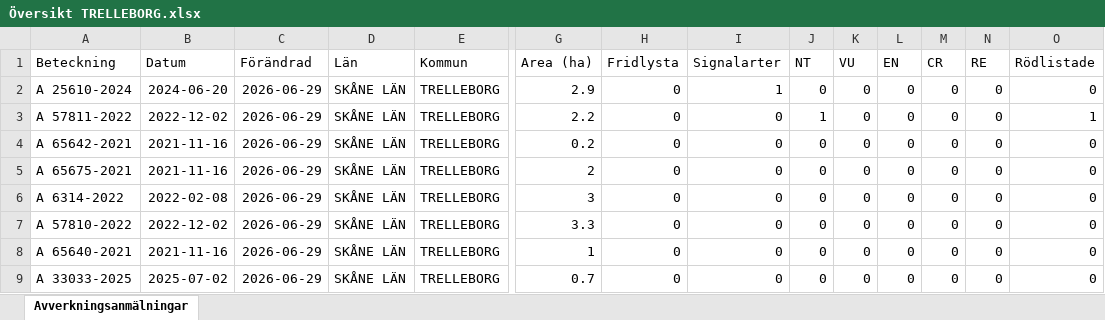
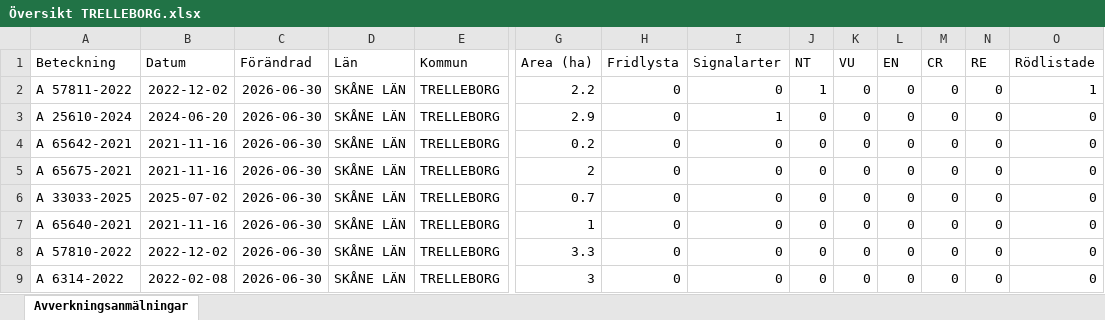
Before and after one commit to klasma/Logging_1287, an Excel workbook: Översikt TRELLEBORG.xlsx, sheet Avverkningsanmälningar, drawn as a sheet; only a part is shown, gaps mark what is left out; values as stored, in another font and other column widths than the file's, no borders; removed rows and columns are numbered as before the commit, all else as after; rows hold the shown columns only; the diff names each change by its address in the sheet, - before the commit and + after, or states it on an @@ line.

```diff
--- a/Översikt TRELLEBORG.xlsx (sheet Avverkningsanmälningar)
+++ b/Översikt TRELLEBORG.xlsx (sheet Avverkningsanmälningar)
-row 2: A 25610-2024 | 2024-06-20 | 2026-06-29 | SKÅNE LÄN | TRELLEBORG | 2.9 | 0 | 1 | 0 | 0 | 0 | 0 | 0 | 0
-C2 (Förändrad): 2026-06-29
+C2 (Förändrad): 2026-06-30
+row 3: A 25610-2024 | 2024-06-20 | 2026-06-30 | SKÅNE LÄN | TRELLEBORG | 2.9 | 0 | 1 | 0 | 0 | 0 | 0 | 0 | 0
-C4:C6 (Förändrad): 2026-06-29
+C4:C6 (Förändrad): 2026-06-30
-A6 (Beteckning): A 6314-2022
+A6 (Beteckning): A 33033-2025
-B6 (Datum): 2022-02-08
+B6 (Datum): 2025-07-02
-G6 (Area (ha)): 3
+G6 (Area (ha)): 0.7
-row 7: A 57810-2022 | 2022-12-02 | 2026-06-29 | SKÅNE LÄN | TRELLEBORG | 3.3 | 0 | 0 | 0 | 0 | 0 | 0 | 0 | 0
-C7 (Förändrad): 2026-06-29
+C7 (Förändrad): 2026-06-30
+row 8: A 57810-2022 | 2022-12-02 | 2026-06-30 | SKÅNE LÄN | TRELLEBORG | 3.3 | 0 | 0 | 0 | 0 | 0 | 0 | 0 | 0
-A9 (Beteckning): A 33033-2025
+A9 (Beteckning): A 6314-2022
-B9 (Datum): 2025-07-02
+B9 (Datum): 2022-02-08
-C9 (Förändrad): 2026-06-29
+C9 (Förändrad): 2026-06-30
-G9 (Area (ha)): 0.7
+G9 (Area (ha)): 3
```
Also changed, not shown: artfynd/A 25610-2024 artfynd.xlsx, artfynd/A 57811-2022 artfynd.xlsx, 9 other files.
